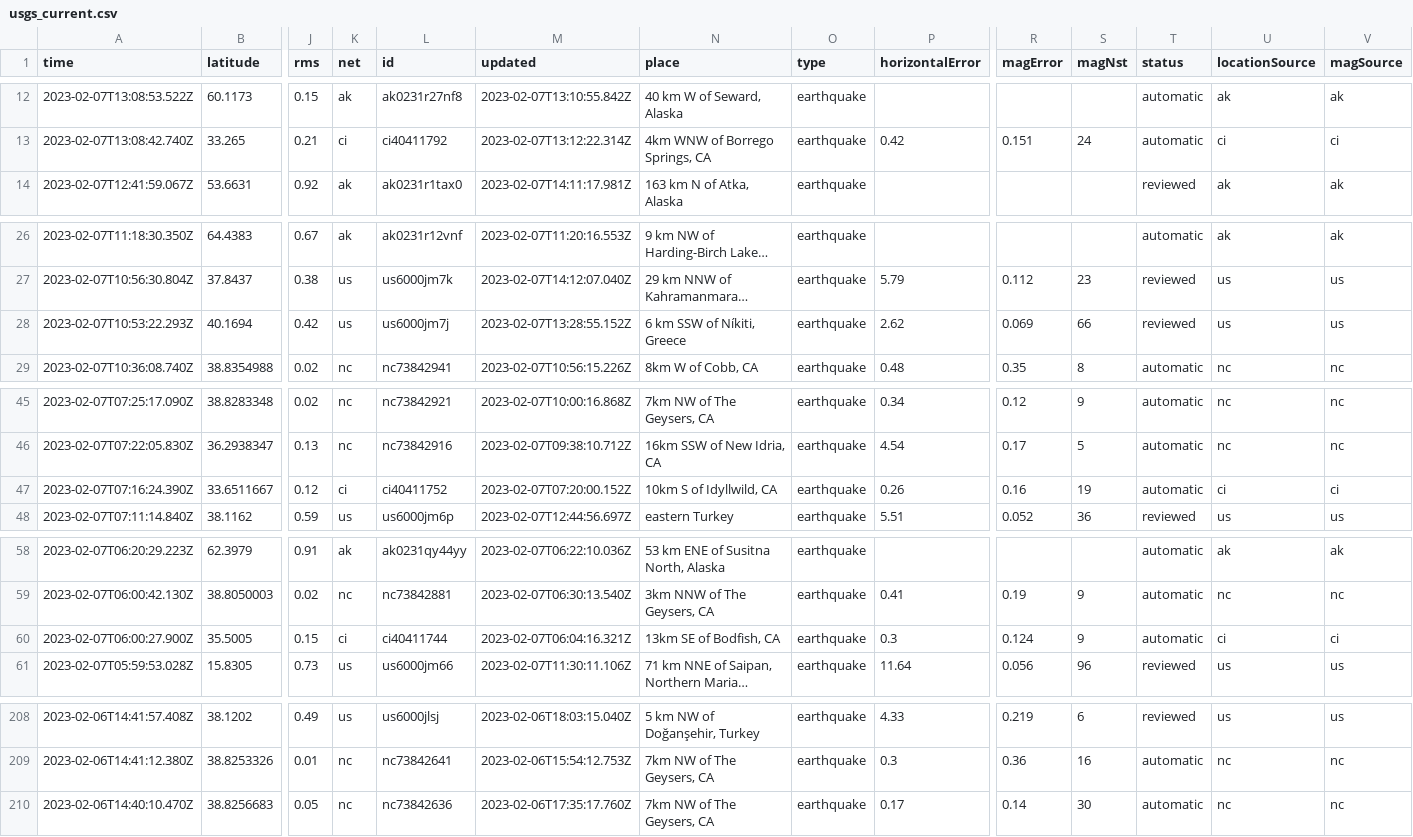
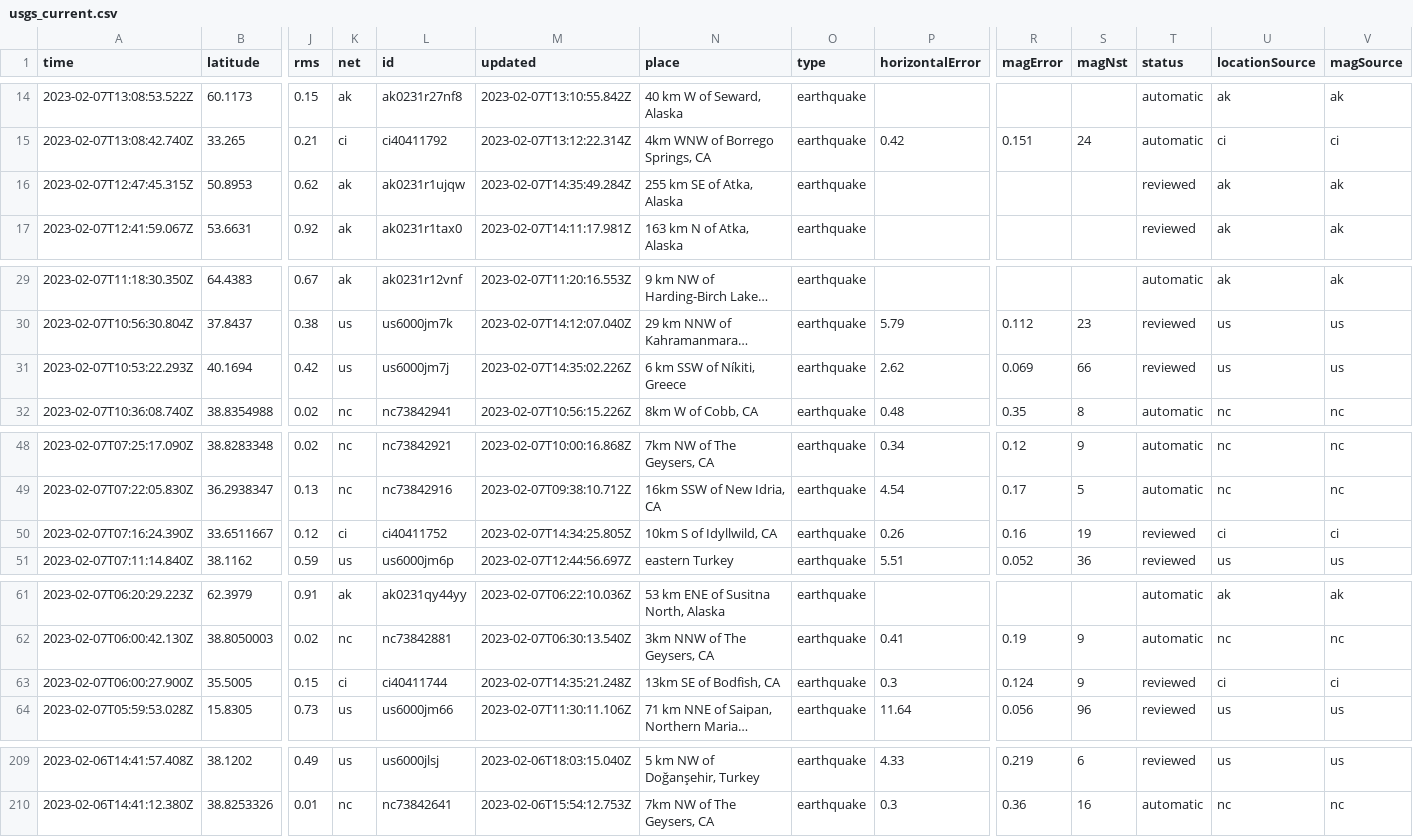
Before and after one commit to mattrehbein/nicar22-github-actions, a CSV file: usgs_current.csv, drawn as a sheet; only a part is shown, gaps mark what is left out; long unchanged cells end in …; removed rows and columns are numbered as before the commit, all else as after; rows hold the shown columns only; the diff covers the shown part only; the diff names each change by its address in the sheet, - before the commit and + after, or states it on an @@ line.

```diff
--- a/usgs_current.csv
+++ b/usgs_current.csv
+row 16: 2023-02-07T12:47:45.315Z | 50.8953 | 0.62 | ak | ak0231r1ujqw | 2023-02-07T14:35:49.284Z | 255 km SE of Atka, Alaska | earthquake |  |  |  | reviewed | ak | ak
-M31 (updated): 2023-02-07T13:28:55.152Z
+M31 (updated): 2023-02-07T14:35:02.226Z
-M50 (updated): 2023-02-07T07:20:00.152Z
+M50 (updated): 2023-02-07T14:34:25.805Z
-T50 (status): automatic
+T50 (status): reviewed
-M63 (updated): 2023-02-07T06:04:16.321Z
+M63 (updated): 2023-02-07T14:35:21.248Z
-T63 (status): automatic
+T63 (status): reviewed
-row 210: 2023-02-06T14:40:10.470Z | 38.8256683 | 0.05 | nc | nc73842636 | 2023-02-06T17:35:17.760Z | 7km NW of The Geysers, CA | earthquake | 0.17 | 0.14 | 30 | automatic | nc | nc
```
Also changed, not shown: 3 added rows and 3 removed rows elsewhere in this file.
